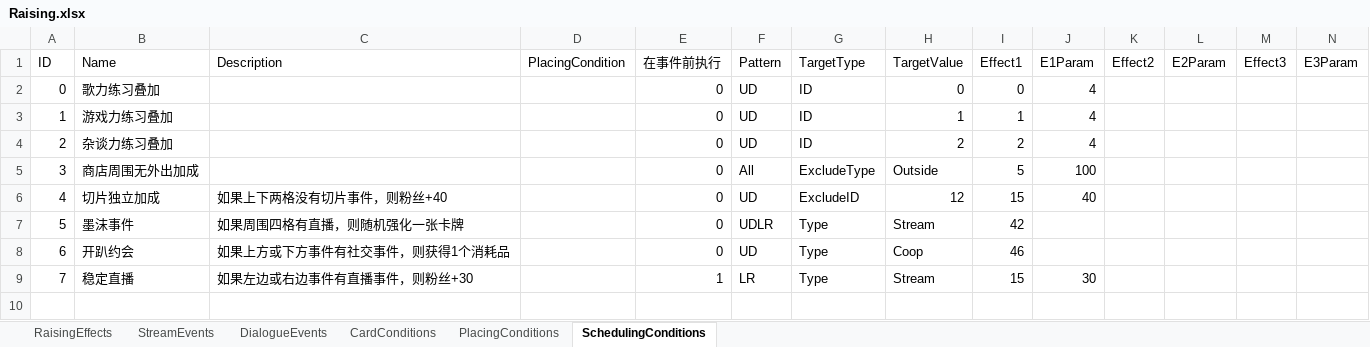
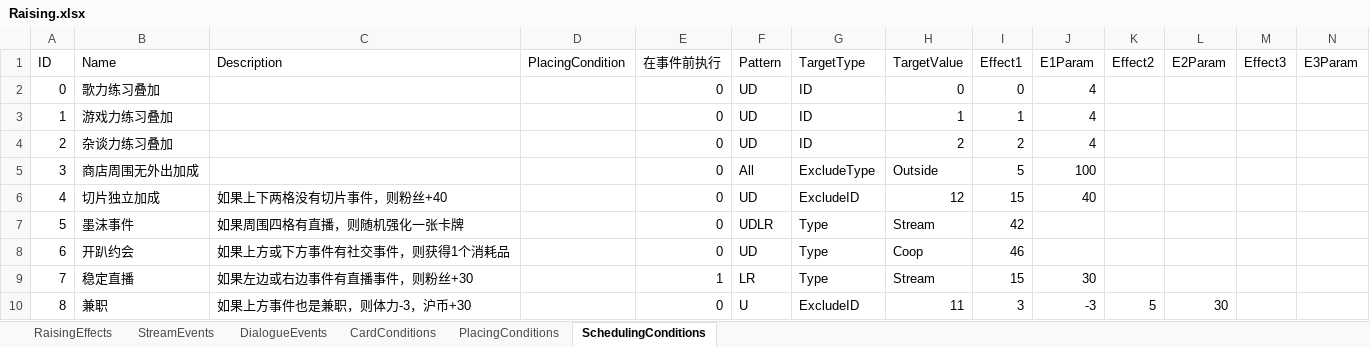
Before and after one commit to MHProtein/VTuberSim, an Excel workbook: Assets/StreamingAssets/Configurations/Raising.xlsx, sheet SchedulingConditions, drawn as a sheet; values as stored, in another font and other column widths than the file's, no borders; the diff names each change by its address in the sheet, - before the commit and + after, or states it on an @@ line.

```diff
--- a/Assets/StreamingAssets/Configurations/Raising.xlsx (sheet SchedulingConditions)
+++ b/Assets/StreamingAssets/Configurations/Raising.xlsx (sheet SchedulingConditions)
+row 10: 8 | 兼职 | 如果上方事件也是兼职，则体力-3，沪币+30 |  | 0 | U | ExcludeID | 11 | 3 | -3 | 5 | 30
```
Also changed, not shown: sheet DialogueEvents, 2 other files.
